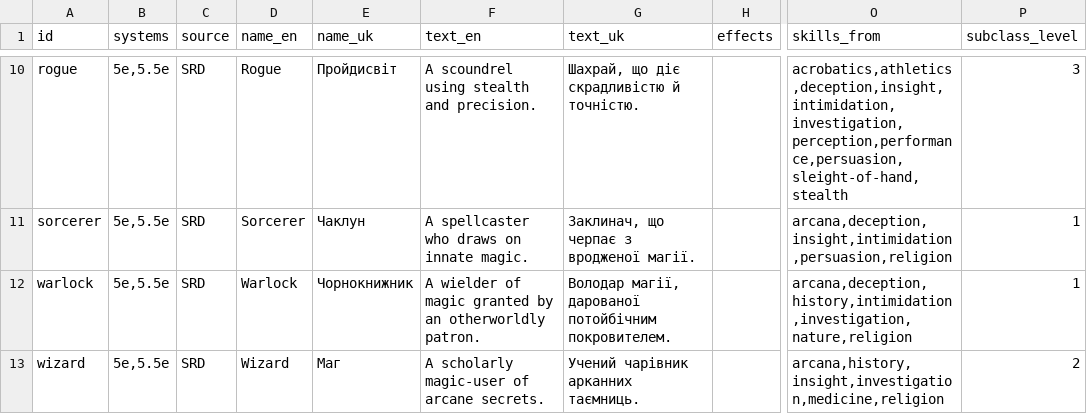
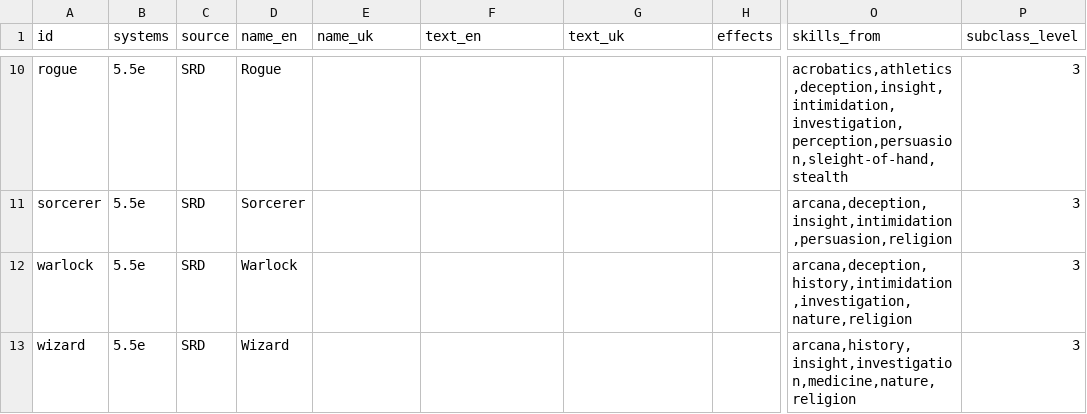
Before and after one commit to itsdarklikehell/charnik-content-srd, a CSV file: srd/classes_srd.csv, drawn as a sheet; only a part is shown, gaps mark what is left out; the diff covers the shown part only; the diff names each change by its address in the sheet, - before the commit and + after, or states it on an @@ line.

```diff
--- a/srd/classes_srd.csv
+++ b/srd/classes_srd.csv
-B10:B13 (systems): 5e,5.5e
+B10:B13 (systems): 5.5e
-E10 (name_uk): Пройдисвіт
+E10 (name_uk): (empty)
-F10 (text_en): A scoundrel using stealth and precision.
+F10 (text_en): (empty)
-G10 (text_uk): Шахрай, що діє скрадливістю й точністю.
+G10 (text_uk): (empty)
-O10 (skills_from): acrobatics,athletics,deception,insight,intimidation,investigation,perception,performance,persuasion,sleight-of-hand,stealth
+O10 (skills_from): acrobatics,athletics,deception,insight,intimidation,investigation,perception,persuasion,sleight-of-hand,stealth
-E11 (name_uk): Чаклун
+E11 (name_uk): (empty)
-F11 (text_en): A spellcaster who draws on innate magic.
+F11 (text_en): (empty)
-G11 (text_uk): Заклинач, що черпає з вродженої магії.
+G11 (text_uk): (empty)
-P11:P12 (subclass_level): 1
+P11:P12 (subclass_level): 3
-E12 (name_uk): Чорнокнижник
+E12 (name_uk): (empty)
-F12 (text_en): A wielder of magic granted by an otherworldly patron.
+F12 (text_en): (empty)
-G12 (text_uk): Володар магії, дарованої потойбічним покровителем.
+G12 (text_uk): (empty)
-E13 (name_uk): Маг
+E13 (name_uk): (empty)
-F13 (text_en): A scholarly magic-user of arcane secrets.
+F13 (text_en): (empty)
-G13 (text_uk): Учений чарівник арканних таємниць.
+G13 (text_uk): (empty)
-O13 (skills_from): arcana,history,insight,investigation,medicine,religion
+O13 (skills_from): arcana,history,insight,investigation,medicine,nature,religion
-P13 (subclass_level): 2
+P13 (subclass_level): 3
```
Also changed, not shown: 36 edited cells elsewhere in this file, 2 other files.
